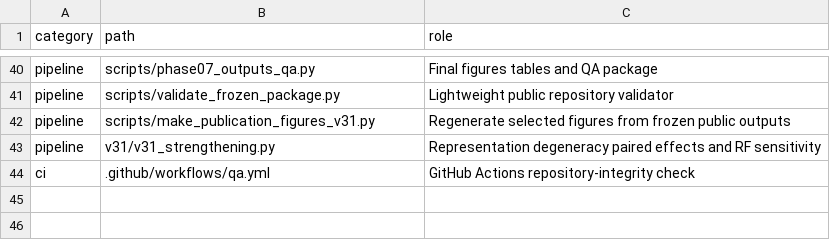
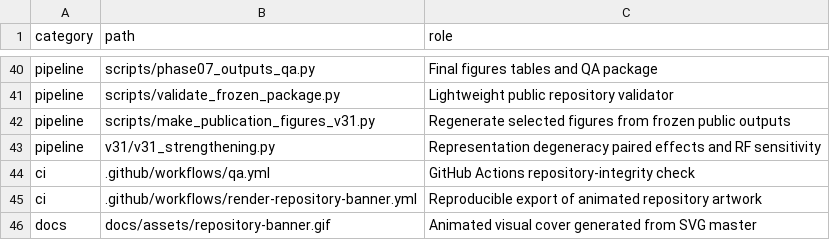
Before and after one commit to SunilgarGusai/EGFR-Graph-QSAR-Reproducibility, a CSV file: REPOSITORY_MANIFEST.csv, drawn as a sheet; only a part is shown, gaps mark what is left out; the diff names each change by its address in the sheet, - before the commit and + after, or states it on an @@ line.

Commit message:
Add animated research banner and preserve SVG reproducibility
* Generate GitHub-compatible animated GIF from existing research banner

* assets: refresh animated research banner

* Display reproducible animated scientific banner in README

* Account for generated research artwork in repository manifest

---------

Co-authored-by: github-actions[bot] <41898282+github-actions[bot]@users.noreply.github.com>

```diff
--- a/REPOSITORY_MANIFEST.csv
+++ b/REPOSITORY_MANIFEST.csv
+row 45: ci | .github/workflows/render-repository-banner.yml | Reproducible export of animated repository artwork
+row 46: docs | docs/assets/repository-banner.gif | Animated visual cover generated from SVG master
```
Also changed, not shown: 3 other files.
